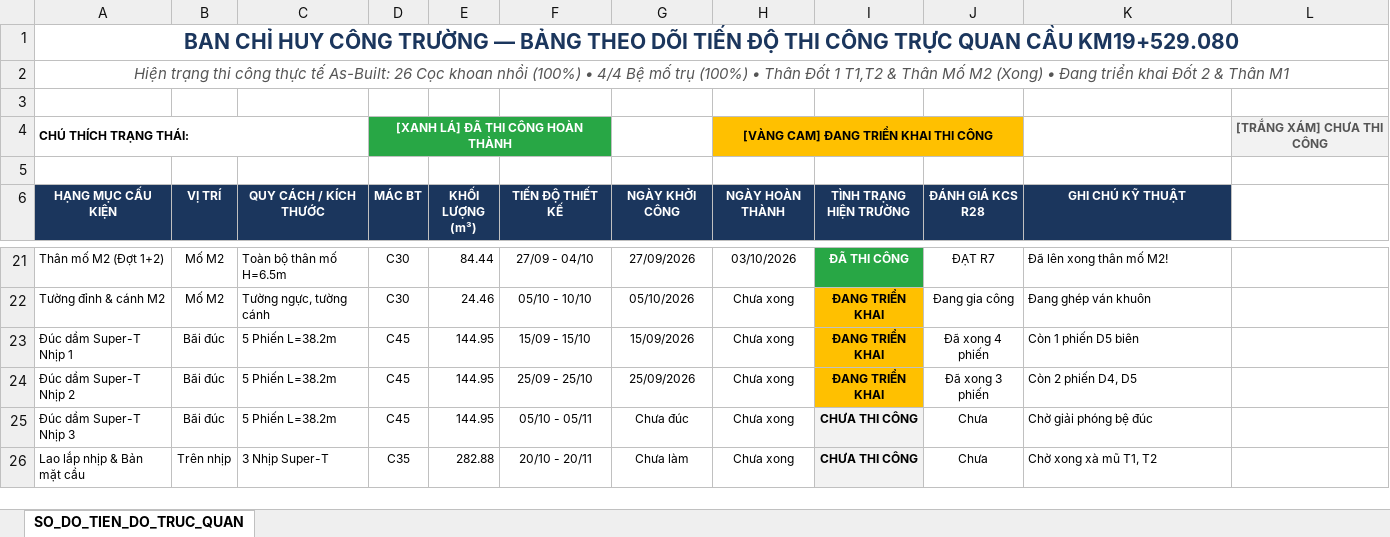
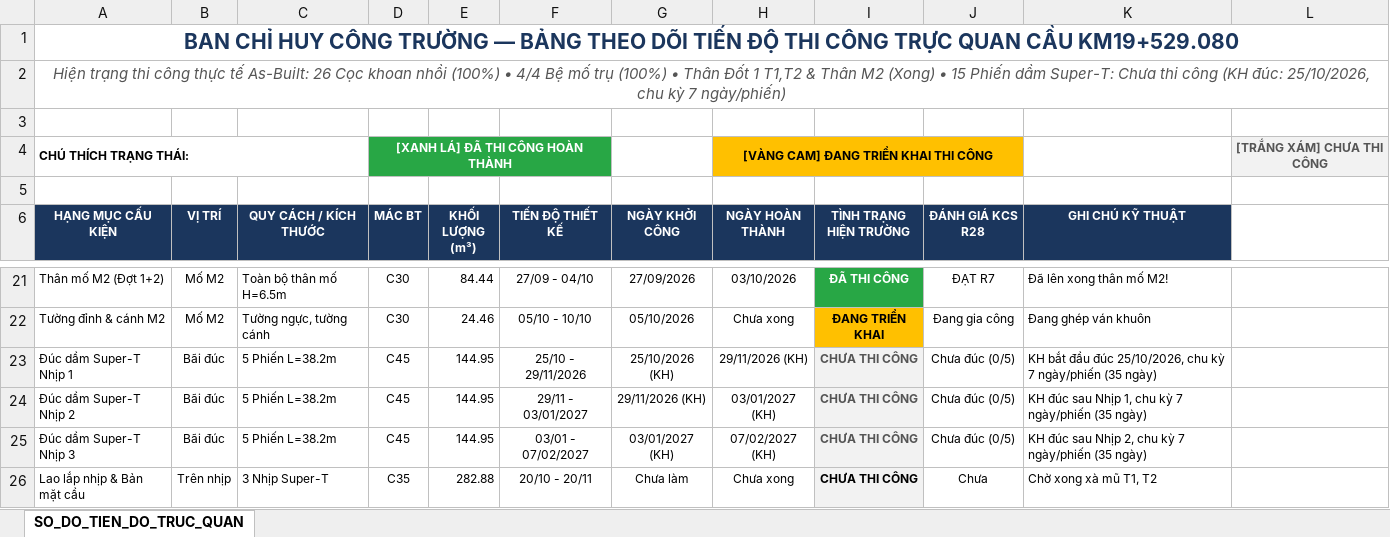
Before and after one commit to baotuhg/23HG-multiagent-system, an Excel workbook: examples/HO_SO_CAU_KM19_529/01_HIEN_TRUONG_QLCL_KCS/So_Do_Tien_Do_Truc_Quan_AsBuilt_Cau_Km19.xlsx, sheet SO_DO_TIEN_DO_TRUC_QUAN, drawn as a sheet; only a part is shown, gaps mark what is left out; values as stored, in another font and other column widths than the file's, no borders; the diff names each change by its address in the sheet, - before the commit and + after, or states it on an @@ line.

Commit message:
fix(as-built): cap nhat 15 phien dam Super-T chua thi cong va lap ke hoach duc tu ngay 25-10-2026 chu ky 7 ngay 1 phien

```diff
--- a/examples/HO_SO_CAU_KM19_529/01_HIEN_TRUONG_QLCL_KCS/So_Do_Tien_Do_Truc_Quan_AsBuilt_Cau_Km19.xlsx (sheet SO_DO_TIEN_DO_TRUC_QUAN)
+++ b/examples/HO_SO_CAU_KM19_529/01_HIEN_TRUONG_QLCL_KCS/So_Do_Tien_Do_Truc_Quan_AsBuilt_Cau_Km19.xlsx (sheet SO_DO_TIEN_DO_TRUC_QUAN)
-A2 (HẠNG MỤC CẤU KIỆN): …& Thân Mố M2 (Xong) • Đang triển khai Đốt 2 & Thân M1
+A2 (HẠNG MỤC CẤU KIỆN): …& Thân M2 (Xong) • 15 Phiến dầm Super-T: Chưa thi công (KH đúc: 25/10/2026, chu kỳ 7 ngày/phiến)
-F23 (TIẾN ĐỘ THIẾT KẾ): 15/09 - 15/10
+F23 (TIẾN ĐỘ THIẾT KẾ): 25/10 - 29/11/2026
-G23 (NGÀY KHỞI CÔNG): 15/09/2026
+G23 (NGÀY KHỞI CÔNG): 25/10/2026 (KH)
-H23 (NGÀY HOÀN THÀNH): Chưa xong
+H23 (NGÀY HOÀN THÀNH): 29/11/2026 (KH)
-I23:I24 (TÌNH TRẠNG HIỆN TRƯỜNG): ĐANG TRIỂN KHAI
+I23:I24 (TÌNH TRẠNG HIỆN TRƯỜNG): CHƯA THI CÔNG
-I23:I24 fill: #FFC000
+I23:I24 fill: #F2F2F2
-I23:I25 text colour: black
+I23:I25 text colour: #555555
-J23 (ĐÁNH GIÁ KCS R28): Đã xong 4 phiến
+J23 (ĐÁNH GIÁ KCS R28): Chưa đúc (0/5)
-K23 (GHI CHÚ KỸ THUẬT): Còn 1 phiến D5 biên
+K23 (GHI CHÚ KỸ THUẬT): KH bắt đầu đúc 25/10/2026, chu kỳ 7 ngày/phiến (35 ngày)
-F24 (TIẾN ĐỘ THIẾT KẾ): 25/09 - 25/10
+F24 (TIẾN ĐỘ THIẾT KẾ): 29/11 - 03/01/2027
-G24 (NGÀY KHỞI CÔNG): 25/09/2026
+G24 (NGÀY KHỞI CÔNG): 29/11/2026 (KH)
-H24 (NGÀY HOÀN THÀNH): Chưa xong
+H24 (NGÀY HOÀN THÀNH): 03/01/2027 (KH)
-J24 (ĐÁNH GIÁ KCS R28): Đã xong 3 phiến
+J24 (ĐÁNH GIÁ KCS R28): Chưa đúc (0/5)
-K24 (GHI CHÚ KỸ THUẬT): Còn 2 phiến D4, D5
+K24 (GHI CHÚ KỸ THUẬT): KH đúc sau Nhịp 1, chu kỳ 7 ngày/phiến (35 ngày)
-F25 (TIẾN ĐỘ THIẾT KẾ): 05/10 - 05/11
+F25 (TIẾN ĐỘ THIẾT KẾ): 03/01 - 07/02/2027
-G25 (NGÀY KHỞI CÔNG): Chưa đúc
+G25 (NGÀY KHỞI CÔNG): 03/01/2027 (KH)
-H25 (NGÀY HOÀN THÀNH): Chưa xong
+H25 (NGÀY HOÀN THÀNH): 07/02/2027 (KH)
-J25 (ĐÁNH GIÁ KCS R28): Chưa
+J25 (ĐÁNH GIÁ KCS R28): Chưa đúc (0/5)
-K25 (GHI CHÚ KỸ THUẬT): Chờ giải phóng bệ đúc
+K25 (GHI CHÚ KỸ THUẬT): KH đúc sau Nhịp 2, chu kỳ 7 ngày/phiến (35 ngày)
```
Also changed, not shown: 1 other file.
